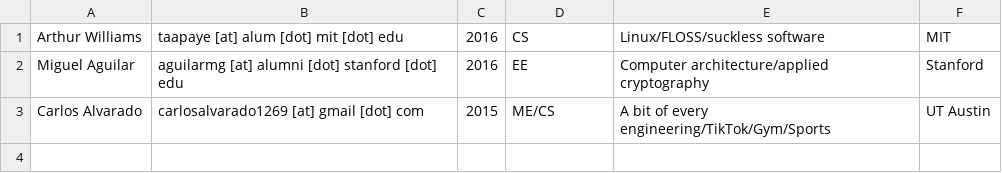
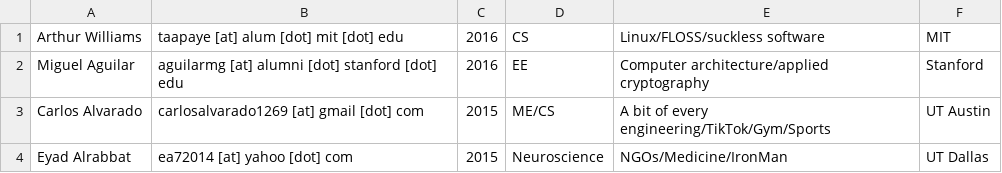
Before and after one commit to NGHS-alum/nghs-alum, a CSV file: alum.csv, drawn as a sheet; the diff names each change by its address in the sheet, - before the commit and + after, or states it on an @@ line.

Commit message:
Update alum.csv

```diff
--- a/alum.csv
+++ b/alum.csv
+row 4: Eyad Alrabbat | ea72014 [at] yahoo [dot] com | 2015 | Neuroscience | NGOs/Medicine/IronMan | UT Dallas
```
